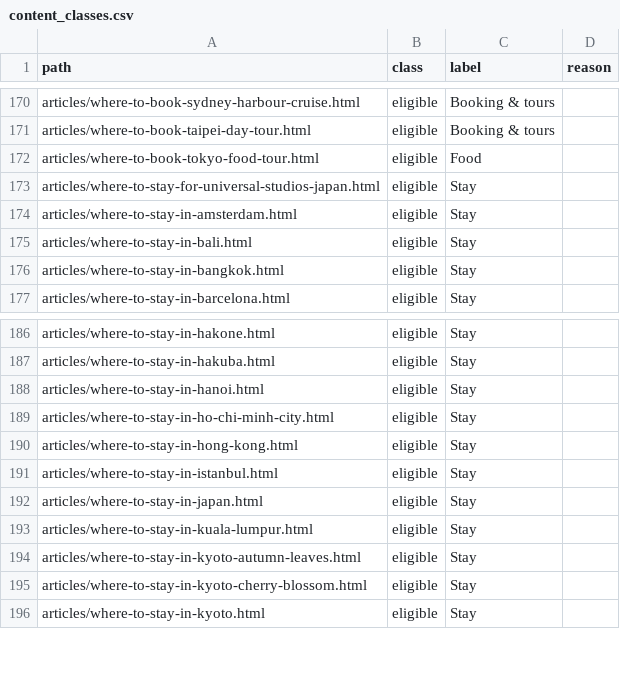
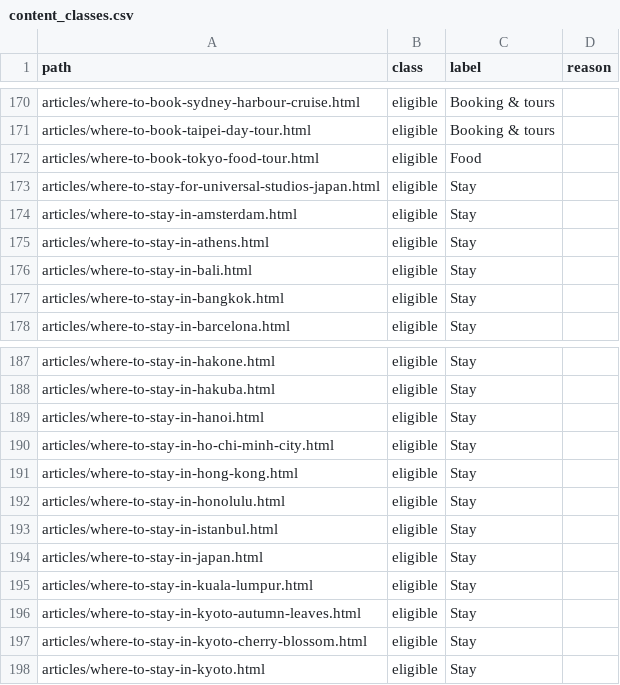
Before and after one commit to KYtripleS/travel-now-agent, a CSV file: data/content_classes.csv, drawn as a sheet; only a part is shown, gaps mark what is left out; the diff names each change by its address in the sheet, - before the commit and + after, or states it on an @@ line.

```diff
--- a/data/content_classes.csv
+++ b/data/content_classes.csv
+row 175: articles/where-to-stay-in-athens.html | eligible | Stay
+row 192: articles/where-to-stay-in-honolulu.html | eligible | Stay
```
Also changed, not shown: 33 other files.
